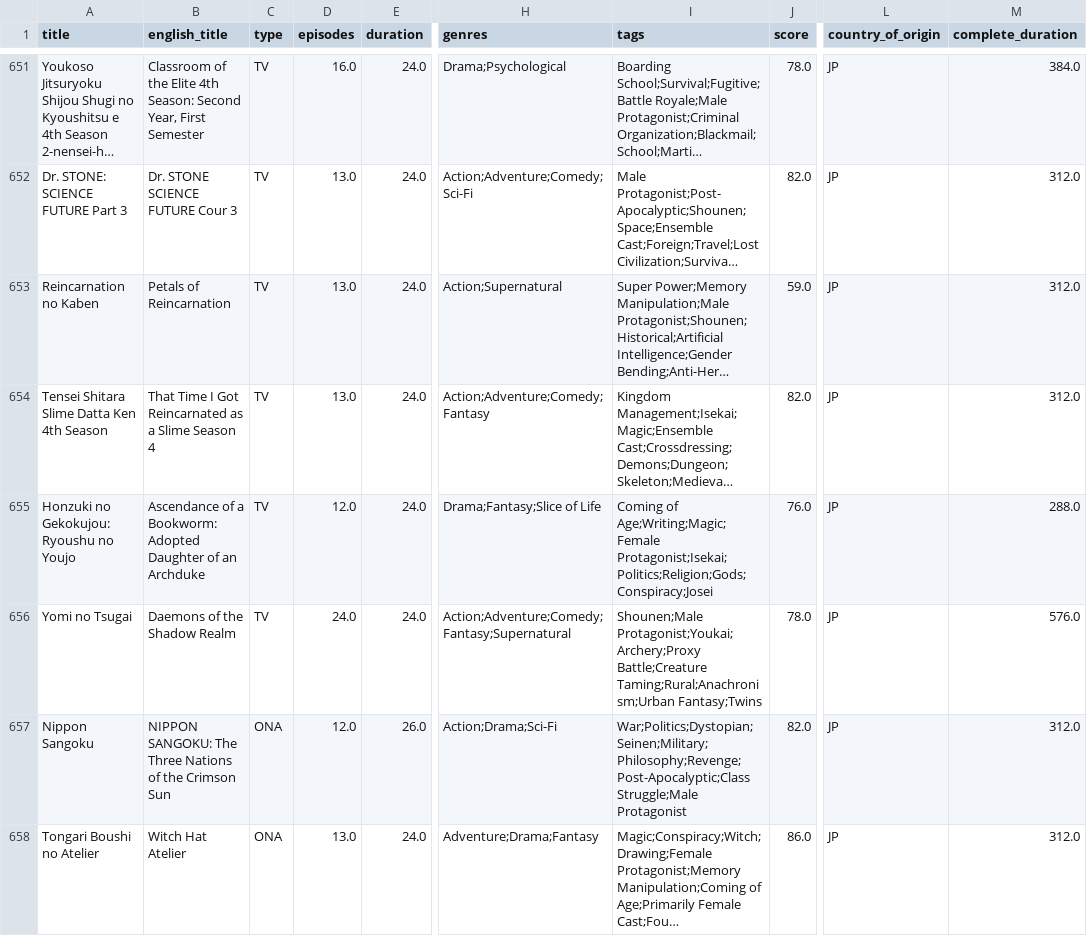
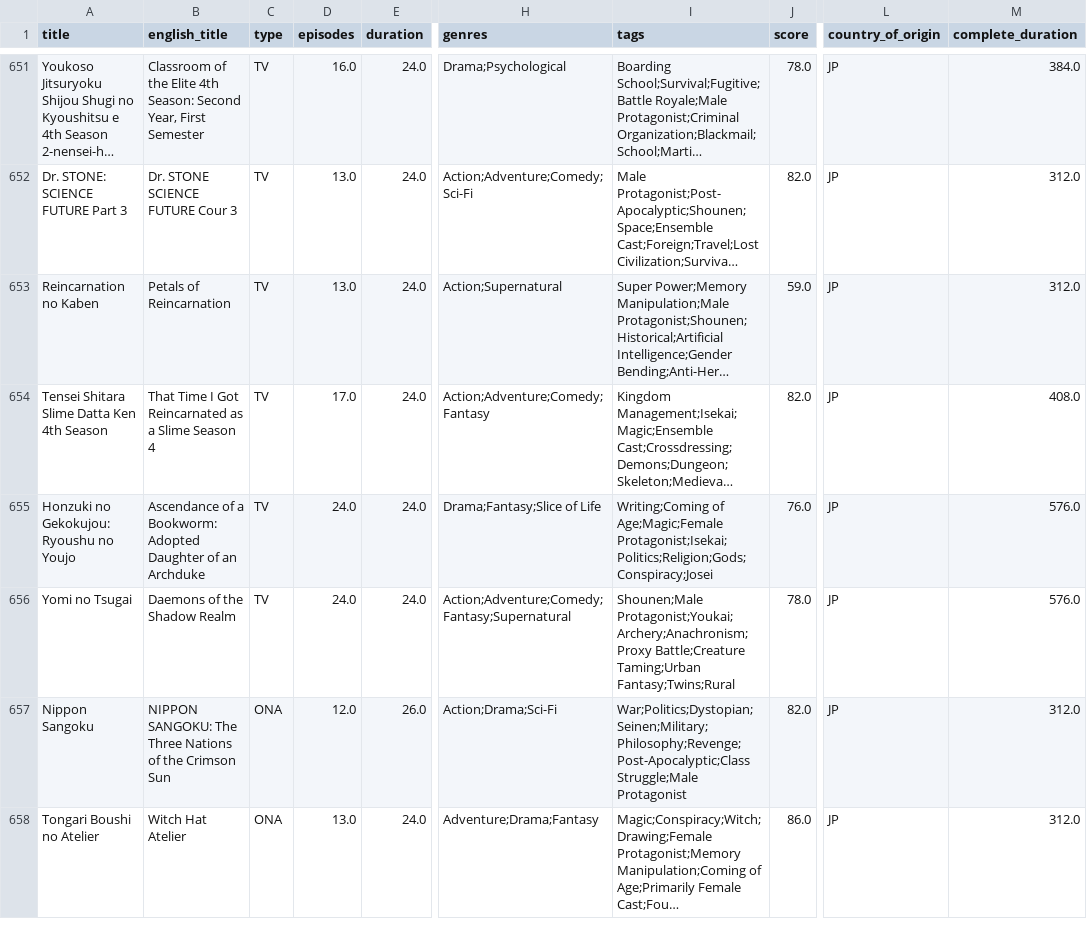
Before and after one commit to Andres-pixel35/personal_dashboard_anime, a CSV file: data/final/final.csv, drawn as a sheet; only a part is shown, gaps mark what is left out; long unchanged cells end in …; the diff covers the shown part only; the diff names each change by its address in the sheet, - before the commit and + after, or states it on an @@ line.

```diff
--- a/data/final/final.csv
+++ b/data/final/final.csv
-D654 (episodes): 13.0
+D654 (episodes): 17.0
-M654 (complete_duration): 312.0
+M654 (complete_duration): 408.0
-D655 (episodes): 12.0
+D655 (episodes): 24.0
-I655 (tags): Coming of Age;Writing;Magic;Female Protagonist;Isekai;Politics;Religion;Gods;Conspiracy;Josei
+I655 (tags): Writing;Coming of Age;Magic;Female Protagonist;Isekai;Politics;Religion;Gods;Conspiracy;Josei
-M655 (complete_duration): 288.0
+M655 (complete_duration): 576.0
-I656 (tags): Shounen;Male Protagonist;Youkai;Archery;Proxy Battle;Creature Taming;Rural;Anachronism;Urban Fantasy;Twins
+I656 (tags): Shounen;Male Protagonist;Youkai;Archery;Anachronism;Proxy Battle;Creature Taming;Urban Fantasy;Twins;Rural
```
Also changed, not shown: 4 edited cells elsewhere in this file, data/modified/airing_anime_M.csv, 1 other file.
